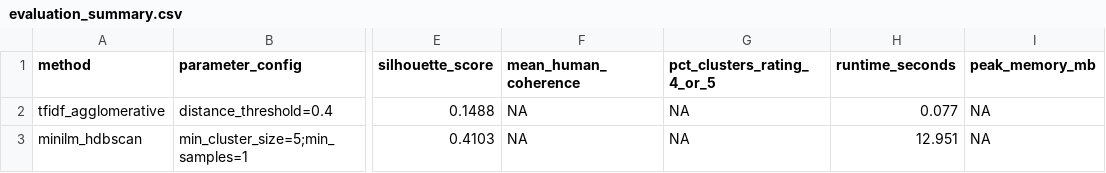
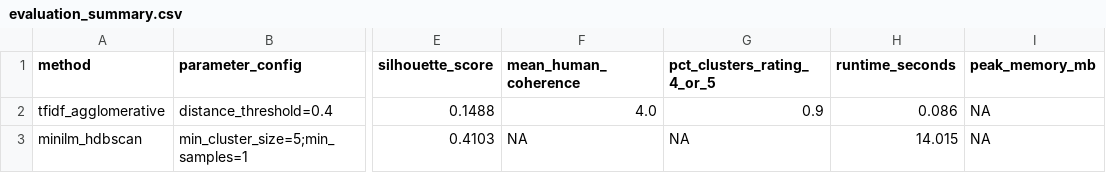
Before and after one commit to Radhika-Gupta894/keyword_clustering_project-, a CSV file: data/output/evaluation_summary.csv, drawn as a sheet; only a part is shown, gaps mark what is left out; the diff names each change by its address in the sheet, - before the commit and + after, or states it on an @@ line.

```diff
--- a/data/output/evaluation_summary.csv
+++ b/data/output/evaluation_summary.csv
-F2 (mean_human_coherence): NA
+F2 (mean_human_coherence): 4.0
-G2 (pct_clusters_rating_4_or_5): NA
+G2 (pct_clusters_rating_4_or_5): 0.9
-H2 (runtime_seconds): 0.077
+H2 (runtime_seconds): 0.086
-H3 (runtime_seconds): 12.951
+H3 (runtime_seconds): 14.015
```
Also changed, not shown: reports/human_review_sheet.csv, 4 other files.
